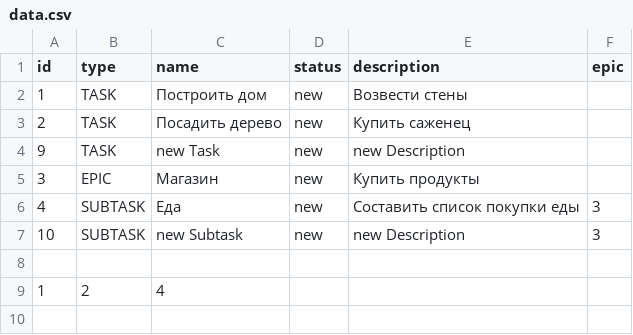
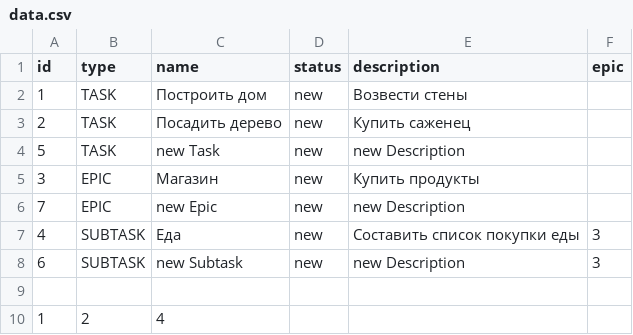
Before and after one commit to SemenenkoEugene/java-kanban, a CSV file: src/resources/data.csv, drawn as a sheet.

```diff
--- a/src/resources/data.csv
+++ b/src/resources/data.csv
@@ -3,6 +3,7 @@ id,type,name,status,description,epic
 2,TASK,Посадить дерево,new,Купить саженец,
-9,TASK,new Task,new,new Description,
+5,TASK,new Task,new,new Description,
 3,EPIC,Магазин,new,Купить продукты,
+7,EPIC,new Epic,new,new Description,
 4,SUBTASK,Еда,new,Составить список покупки еды,3
-10,SUBTASK,new Subtask,new,new Description,3
+6,SUBTASK,new Subtask,new,new Description,3
 
```
Also changed, not shown: 3 other files.
